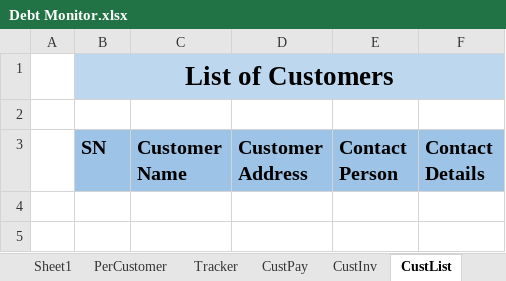
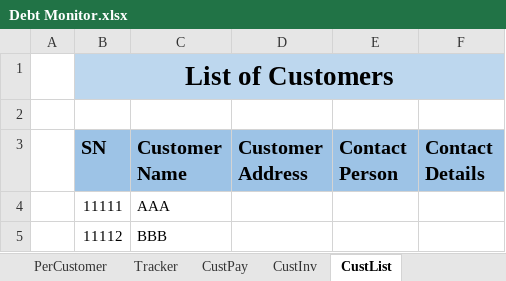
Before and after one commit to tapsje/project, an Excel workbook: Debt Monitor.xlsx, sheet CustList, drawn as a sheet; values as stored, in another font and other column widths than the file's, no borders; table styles not drawn; the diff names each change by its address in the sheet, - before the commit and + after, or states it on an @@ line.

```diff
--- a/Debt Monitor.xlsx (sheet CustList)
+++ b/Debt Monitor.xlsx (sheet CustList)
+row 4:  | 11111 | AAA
+row 5:  | 11112 | BBB
```
Also changed, not shown: sheet CustPay, other sheet tabs.
